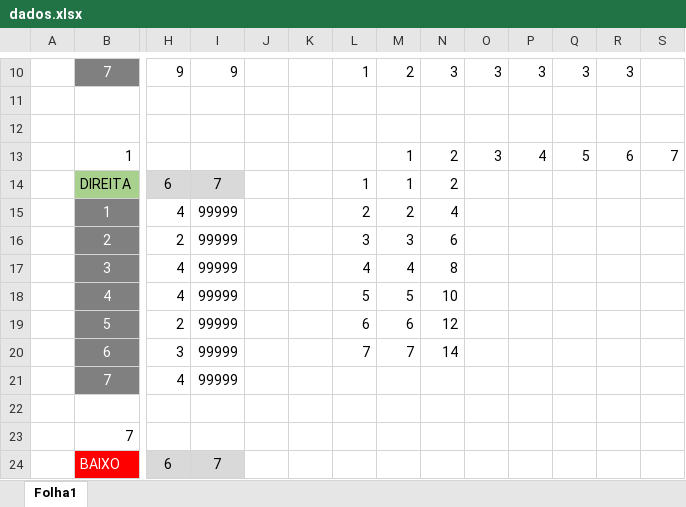
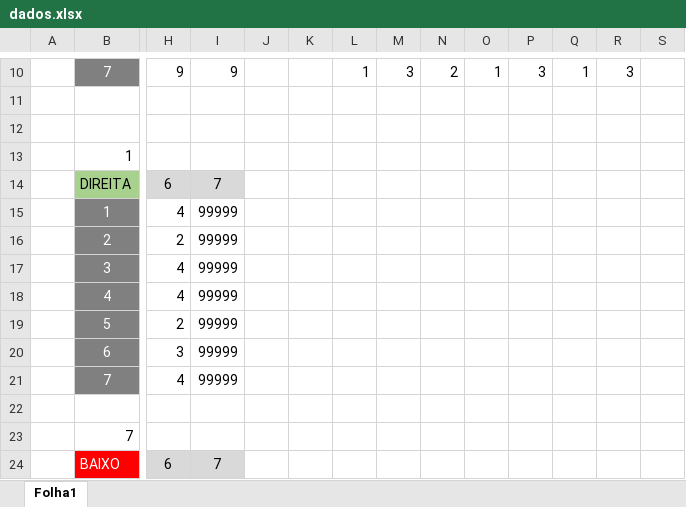
Before and after one commit to 62random/MDIO-Project, an Excel workbook: dados.xlsx, sheet Folha1, drawn as a sheet; only a part is shown, gaps mark what is left out; values as stored, in another font and other column widths than the file's, no borders; removed rows and columns are numbered as before the commit, all else as after; rows hold the shown columns only; the diff covers the shown part only; the diff names each change by its address in the sheet, - before the commit and + after, or states it on an @@ line.

Commit message:
Revert "Update dados.xlsx"
This reverts commit bb8c7b570a92cd69e967dd577e85ed9b55b596c4.

```diff
--- a/dados.xlsx (sheet Folha1)
+++ b/dados.xlsx (sheet Folha1)
-M10: 2
+M10: 3
-N10: 3
+N10: 2
-O10: 3
+O10: 1
-Q10: 3
+Q10: 1
-row 13:  | 1 |  |  |  |  |  | 1 | 2 | 3 | 4 | 5 | 6 | 7
+row 13:  | 1
-L14: 1
+L14: (empty)
-M14: 1
+M14: (empty)
-N14: 2
+N14: (empty)
-L15: 2
+L15: (empty)
-M15: 2
+M15: (empty)
-N15: 4
+N15: (empty)
-L16: 3
+L16: (empty)
-M16: 3
+M16: (empty)
-N16: 6
+N16: (empty)
-L17: 4
+L17: (empty)
-M17: 4
+M17: (empty)
-N17: 8
+N17: (empty)
-L18: 5
+L18: (empty)
-M18: 5
+M18: (empty)
-N18: 10
+N18: (empty)
-L19: 6
+L19: (empty)
-M19: 6
+M19: (empty)
-N19: 12
+N19: (empty)
-L20: 7
+L20: (empty)
-M20: 7
+M20: (empty)
-N20: 14
+N20: (empty)
```
Also changed, not shown: 30 edited cells elsewhere in this sheet.
